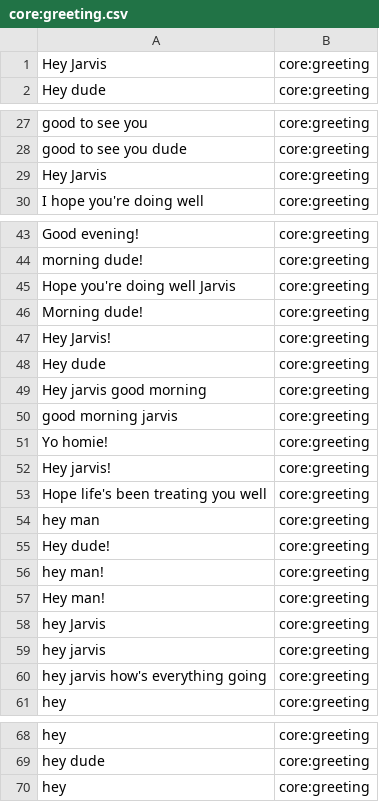
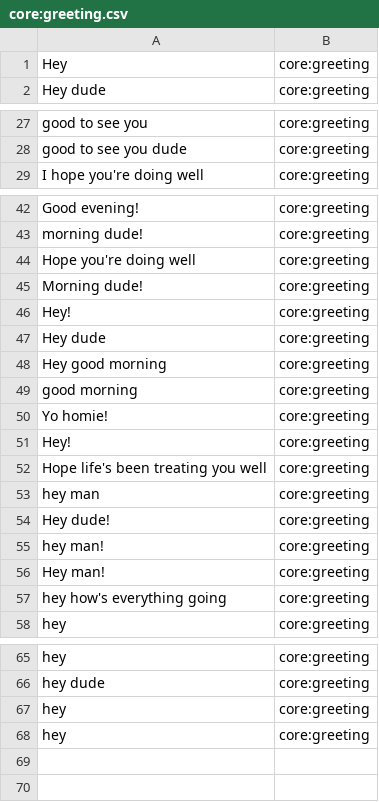
Before and after one commit to whittlbc/jarvis, a CSV file: data/classify/core:greeting.csv, drawn as a sheet; only a part is shown, gaps mark what is left out; the diff covers the shown part only.

```diff
--- a/data/classify/core:greeting.csv
+++ b/data/classify/core:greeting.csv
@@ -1,2 +1,2 @@
-Hey Jarvis|core:greeting
+Hey|core:greeting
 Hey dude|core:greeting
@@ -28,3 +28,2 @@ good to see you|core:greeting
 good to see you dude|core:greeting
-Hey Jarvis|core:greeting
 I hope you're doing well|core:greeting
@@ -44,10 +43,10 @@ Good evening!|core:greeting
 morning dude!|core:greeting
-Hope you're doing well Jarvis|core:greeting
+Hope you're doing well|core:greeting
 Morning dude!|core:greeting
-Hey Jarvis!|core:greeting
+Hey!|core:greeting
 Hey dude|core:greeting
-Hey jarvis good morning|core:greeting
-good morning jarvis|core:greeting
+Hey good morning|core:greeting
+good morning|core:greeting
 Yo homie!|core:greeting
-Hey jarvis!|core:greeting
+Hey!|core:greeting
 Hope life's been treating you well|core:greeting
@@ -57,5 +56,3 @@ hey man!|core:greeting
 Hey man!|core:greeting
-hey Jarvis|core:greeting
-hey jarvis|core:greeting
-hey jarvis how's everything going|core:greeting
+hey how's everything going|core:greeting
 hey|core:greeting
@@ -69,2 +66,3 @@ hey|core:greeting
 hey dude|core:greeting
+hey|core:greeting
 hey|core:greeting
```
Also changed, not shown: 1 edited cell elsewhere in this file, data/classify/core:whatup.csv, data/classify/random:yeezy.csv, 9 other files.
